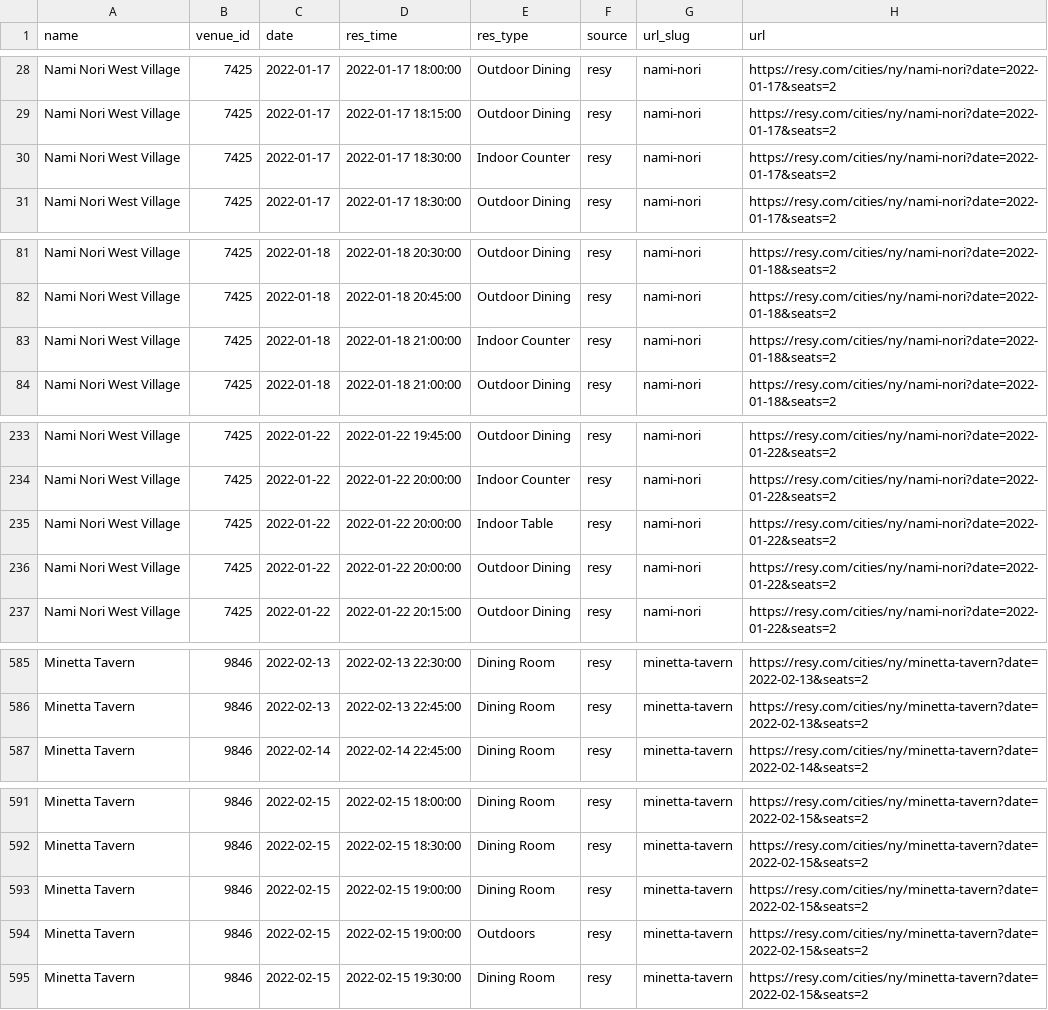
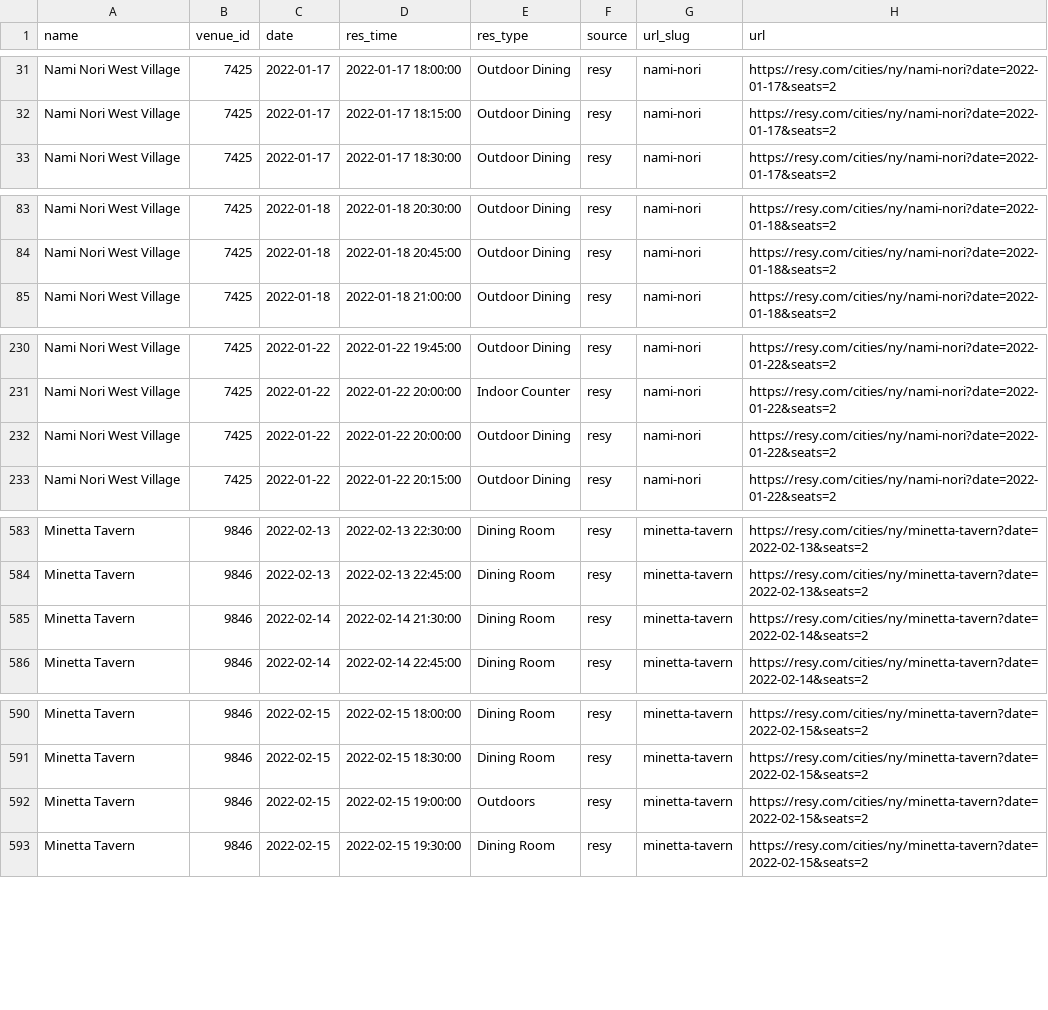
Before and after one commit to edj36/reservations, a CSV file: data/reservations_latest.csv, drawn as a sheet; only a part is shown, gaps mark what is left out; the diff covers the shown part only.

```diff
--- a/data/reservations_latest.csv
+++ b/data/reservations_latest.csv
@@ -29,3 +32,2 @@ Nami Nori West Village,7425,2022-01-17,2022-01-17 18:00:00,Outdoor Dining,resy,n
 Nami Nori West Village,7425,2022-01-17,2022-01-17 18:15:00,Outdoor Dining,resy,nami-nori,https://resy.com/cities/ny/nami-nori?date=2022-01-17&seats=2
-Nami Nori West Village,7425,2022-01-17,2022-01-17 18:30:00,Indoor Counter,resy,nami-nori,https://resy.com/cities/ny/nami-nori?date=2022-01-17&seats=2
 Nami Nori West Village,7425,2022-01-17,2022-01-17 18:30:00,Outdoor Dining,resy,nami-nori,https://resy.com/cities/ny/nami-nori?date=2022-01-17&seats=2
@@ -82,3 +84,2 @@ Nami Nori West Village,7425,2022-01-18,2022-01-18 20:30:00,Outdoor Dining,resy,n
 Nami Nori West Village,7425,2022-01-18,2022-01-18 20:45:00,Outdoor Dining,resy,nami-nori,https://resy.com/cities/ny/nami-nori?date=2022-01-18&seats=2
-Nami Nori West Village,7425,2022-01-18,2022-01-18 21:00:00,Indoor Counter,resy,nami-nori,https://resy.com/cities/ny/nami-nori?date=2022-01-18&seats=2
 Nami Nori West Village,7425,2022-01-18,2022-01-18 21:00:00,Outdoor Dining,resy,nami-nori,https://resy.com/cities/ny/nami-nori?date=2022-01-18&seats=2
@@ -234,3 +231,2 @@ Nami Nori West Village,7425,2022-01-22,2022-01-22 19:45:00,Outdoor Dining,resy,n
 Nami Nori West Village,7425,2022-01-22,2022-01-22 20:00:00,Indoor Counter,resy,nami-nori,https://resy.com/cities/ny/nami-nori?date=2022-01-22&seats=2
-Nami Nori West Village,7425,2022-01-22,2022-01-22 20:00:00,Indoor Table,resy,nami-nori,https://resy.com/cities/ny/nami-nori?date=2022-01-22&seats=2
 Nami Nori West Village,7425,2022-01-22,2022-01-22 20:00:00,Outdoor Dining,resy,nami-nori,https://resy.com/cities/ny/nami-nori?date=2022-01-22&seats=2
@@ -586,2 +584,3 @@ Minetta Tavern,9846,2022-02-13,2022-02-13 22:30:00,Dining Room,resy,minetta-tave
 Minetta Tavern,9846,2022-02-13,2022-02-13 22:45:00,Dining Room,resy,minetta-tavern,https://resy.com/cities/ny/minetta-tavern?date=2022-02-13&seats=2
+Minetta Tavern,9846,2022-02-14,2022-02-14 21:30:00,Dining Room,resy,minetta-tavern,https://resy.com/cities/ny/minetta-tavern?date=2022-02-14&seats=2
 Minetta Tavern,9846,2022-02-14,2022-02-14 22:45:00,Dining Room,resy,minetta-tavern,https://resy.com/cities/ny/minetta-tavern?date=2022-02-14&seats=2
@@ -592,3 +591,2 @@ Minetta Tavern,9846,2022-02-15,2022-02-15 18:00:00,Dining Room,resy,minetta-tave
 Minetta Tavern,9846,2022-02-15,2022-02-15 18:30:00,Dining Room,resy,minetta-tavern,https://resy.com/cities/ny/minetta-tavern?date=2022-02-15&seats=2
-Minetta Tavern,9846,2022-02-15,2022-02-15 19:00:00,Dining Room,resy,minetta-tavern,https://resy.com/cities/ny/minetta-tavern?date=2022-02-15&seats=2
 Minetta Tavern,9846,2022-02-15,2022-02-15 19:00:00,Outdoors,resy,minetta-tavern,https://resy.com/cities/ny/minetta-tavern?date=2022-02-15&seats=2
```
Also changed, not shown: 6 added rows, 5 removed rows and 2 edited cells elsewhere in this file.
